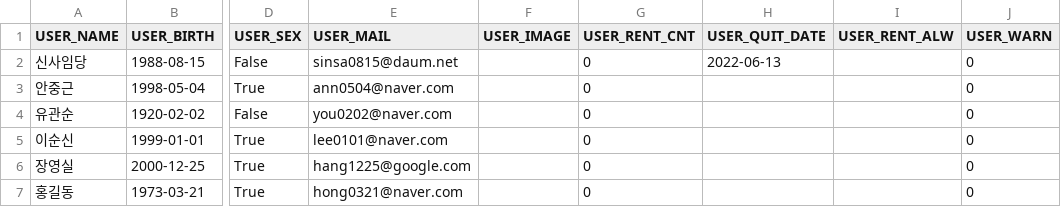
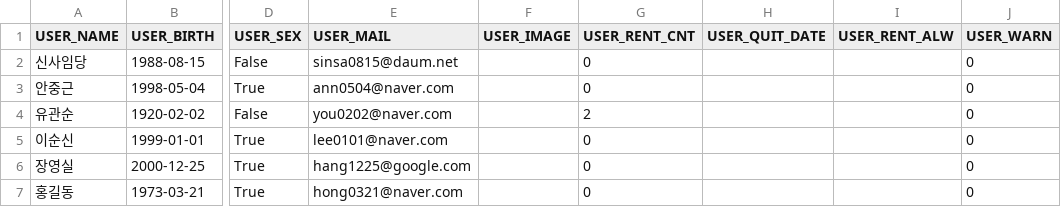
Before and after one commit to minjuuH/Flush-Team-Project, a CSV file: USER.csv, drawn as a sheet; only a part is shown, gaps mark what is left out; the diff names each change by its address in the sheet, - before the commit and + after, or states it on an @@ line.

Commit message:
파일 충돌로 인한 커밋

```diff
--- a/USER.csv
+++ b/USER.csv
-H2 (USER_QUIT_DATE): 2022-06-13
+H2 (USER_QUIT_DATE): (empty)
-G4 (USER_RENT_CNT): 0
+G4 (USER_RENT_CNT): 2
```
